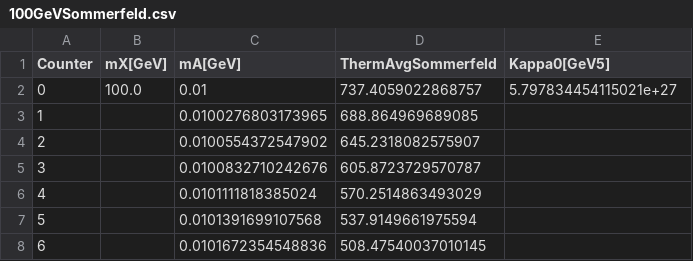
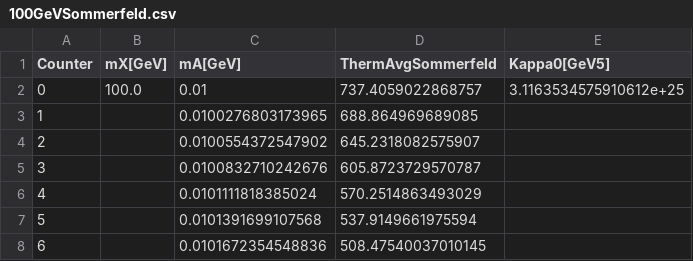
Before and after one commit to mattbellis/DarkCapPy, a CSV file: DarkCapPy/Template_Calculation/Sommerfeld/100GeVSommerfeld.csv, drawn as a sheet; only a part is shown.

```diff
--- a/DarkCapPy/Template_Calculation/Sommerfeld/100GeVSommerfeld.csv
+++ b/DarkCapPy/Template_Calculation/Sommerfeld/100GeVSommerfeld.csv
@@ -1,3 +1,3 @@
 Counter,mX[GeV],mA[GeV],ThermAvgSommerfeld,Kappa0[GeV5]
-0,100.0,0.01,737.4059022868757,5.797834454115021e+27
+0,100.0,0.01,737.4059022868757,3.1163534575910612e+25
 1, ,0.0100276803173965,688.864969689085,
```
Also changed, not shown: 4 other files.
